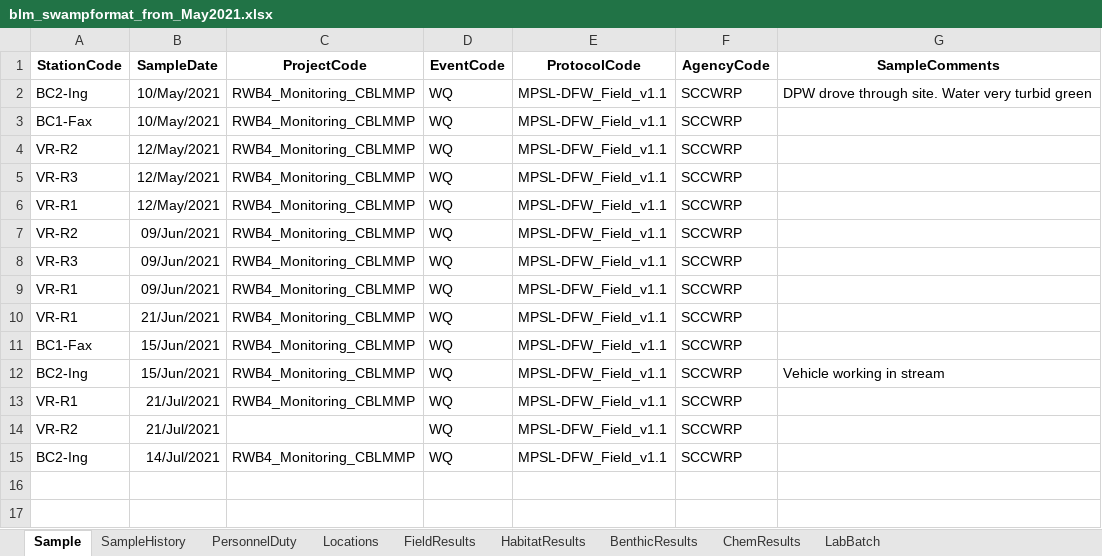
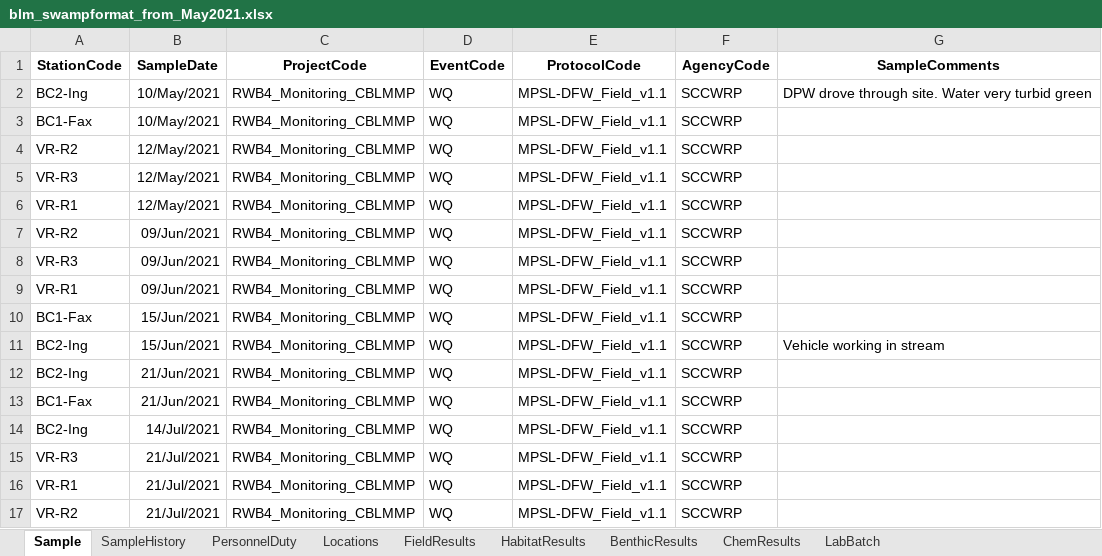
Before and after one commit to SCCWRP/BLM_data_reformatter, an Excel workbook: output/blm_swampformat_from_May2021.xlsx, sheet Sample, drawn as a sheet; values as stored, in another font and other column widths than the file's, no borders; removed rows and columns are numbered as before the commit, all else as after; the diff names each change by its address in the sheet, - before the commit and + after, or states it on an @@ line.

```diff
--- a/output/blm_swampformat_from_May2021.xlsx (sheet Sample)
+++ b/output/blm_swampformat_from_May2021.xlsx (sheet Sample)
-row 10: VR-R1 | 21/Jun/2021 | RWB4_Monitoring_CBLMMP | WQ | MPSL-DFW_Field_v1.1 | SCCWRP
+row 12: BC2-Ing | 21/Jun/2021 | RWB4_Monitoring_CBLMMP | WQ | MPSL-DFW_Field_v1.1 | SCCWRP
+row 13: BC1-Fax | 21/Jun/2021 | RWB4_Monitoring_CBLMMP | WQ | MPSL-DFW_Field_v1.1 | SCCWRP
@@ row 15 moved to row 14: BC2-Ing @@
+row 15: VR-R3 | 21/Jul/2021 | RWB4_Monitoring_CBLMMP | WQ | MPSL-DFW_Field_v1.1 | SCCWRP
-C17 (ProjectCode): (empty)
+C17 (ProjectCode): RWB4_Monitoring_CBLMMP
```
Also changed, not shown: sheet FieldResults, sheet PersonnelDuty, sheet Locations, sheet LabBatch, sheet SampleHistory, 5 other files.
